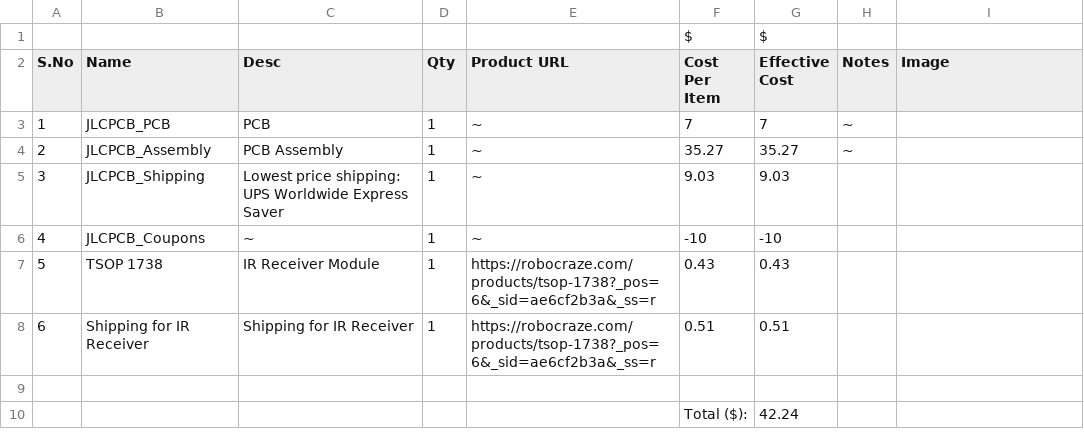
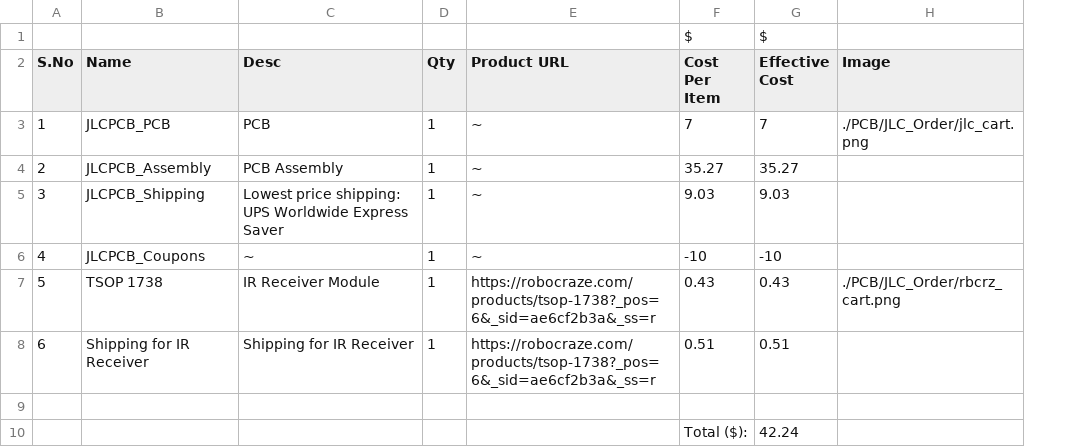
Before and after one commit to Person-0/Cmote, a CSV file: bom.csv, drawn as a sheet; removed rows and columns are numbered as before the commit, all else as after; the diff names each change by its address in the sheet, - before the commit and + after, or states it on an @@ line.

Commit message:
added image links

```diff
--- a/bom.csv
+++ b/bom.csv
-column H (Notes), rows 3-4: ~ | ~
-H3 (Image): (empty)
+H3 (Image): ./PCB/JLC_Order/jlc_cart.png
-H7 (Image): (empty)
+H7 (Image): ./PCB/JLC_Order/rbcrz_cart.png
```
